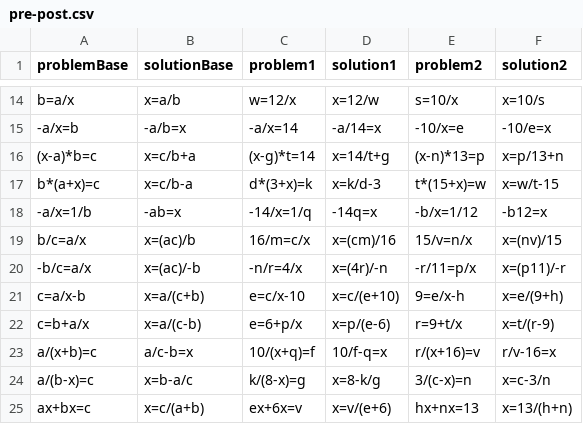
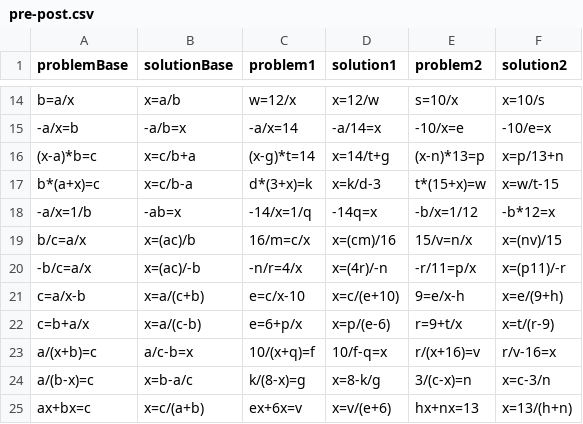
Before and after one commit to eweitnauer/gm-perceptual-learning, a CSV file: stimuli/pre-post.csv, drawn as a sheet; only a part is shown, gaps mark what is left out.

```diff
--- a/stimuli/pre-post.csv
+++ b/stimuli/pre-post.csv
@@ -17,3 +17,3 @@ b=a/x,x=a/b,w=12/x,x=12/w,s=10/x,x=10/s
 b*(a+x)=c,x=c/b-a,d*(3+x)=k,x=k/d-3,t*(15+x)=w,x=w/t-15
--a/x=1/b,-ab=x,-14/x=1/q,-14q=x,-b/x=1/12,-b12=x
+-a/x=1/b,-ab=x,-14/x=1/q,-14q=x,-b/x=1/12,-b*12=x
 b/c=a/x,x=(ac)/b,16/m=c/x,x=(cm)/16,15/v=n/x,x=(nv)/15
```
Also changed, not shown: stimuli/main.csv, 3 other files.
